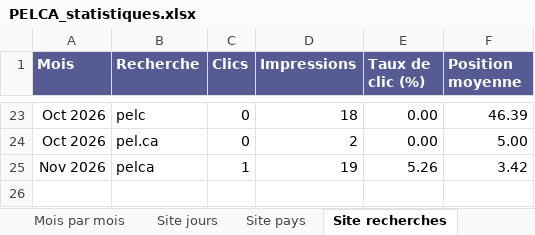
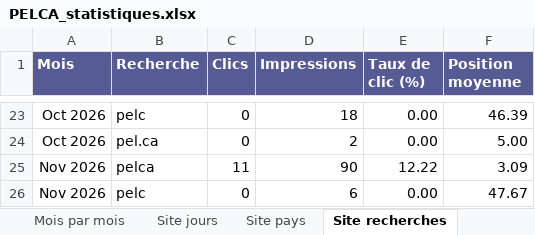
Before and after one commit to pelca-analytics/pelca-analytics.github.io, an Excel workbook: PELCA_statistiques.xlsx, sheet Site recherches, drawn as a sheet; only a part is shown, gaps mark what is left out; values as stored, in another font and other column widths than the file's, no borders; table styles not drawn; the diff names each change by its address in the sheet, - before the commit and + after, or states it on an @@ line.

```diff
--- a/PELCA_statistiques.xlsx (sheet Site recherches)
+++ b/PELCA_statistiques.xlsx (sheet Site recherches)
-C25 (Clics): 1
+C25 (Clics): 11
-D25 (Impressions): 19
+D25 (Impressions): 90
-E25 (Taux de clic (%)): 5.26
+E25 (Taux de clic (%)): 12.22
-F25 (Position moyenne): 3.42
+F25 (Position moyenne): 3.09
+row 26: Nov 2026 | pelc | 0 | 6 | 0.00 | 47.67
```
Also changed, not shown: sheet Site pays, sheet GitHub pages, sheet GitHub sources, sheet Site jours, sheet GitHub jours, sheet GitHub téléchargements, 11 more sheets, 30 other files.
